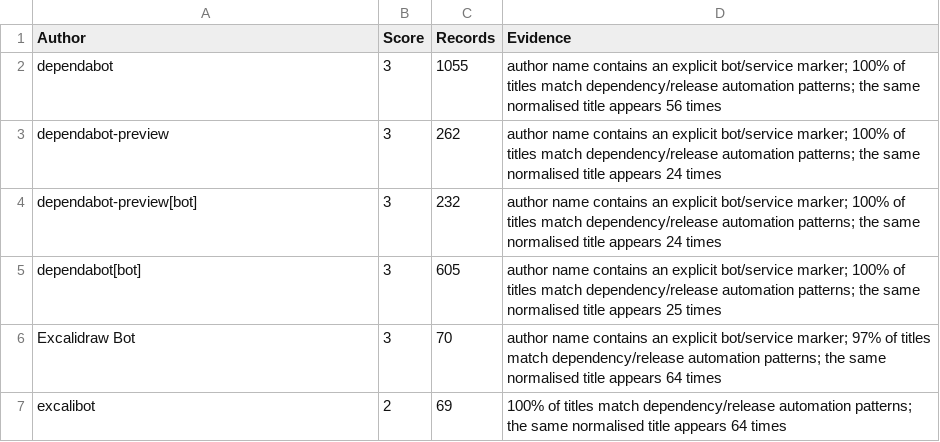
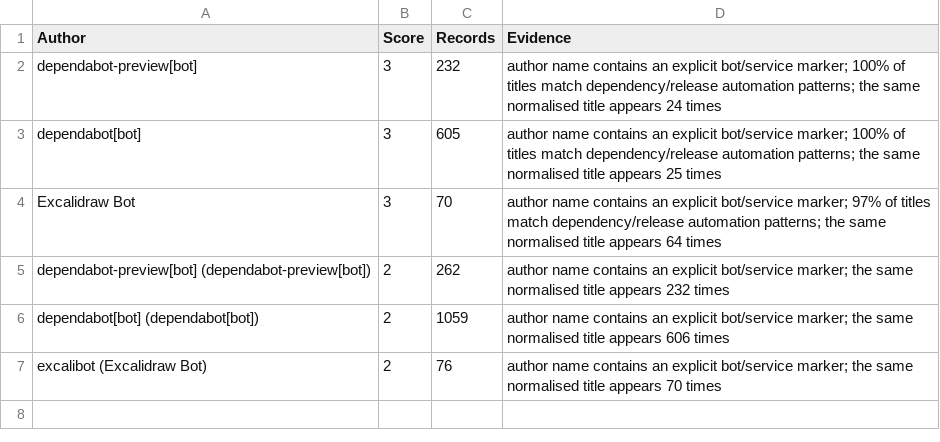
Before and after one commit to anushaTUe/capstone-scripts, a CSV file: filtered richer data/bot-report.csv (was filtered data/bot-report.csv), drawn as a sheet; removed rows and columns are numbered as before the commit, all else as after; the diff names each change by its address in the sheet, - before the commit and + after, or states it on an @@ line.

Commit message:
Filter bots script. Use data from filtered data folder to conduct analysis.

```diff
--- a/filtered data/bot-report.csv
+++ b/filtered richer data/bot-report.csv
-row 2: dependabot | 3 | 1055 | author name contains an explicit bot/service marker; 100% of titles match dependency/release automation patterns; the same normalised title appears 56 times
-row 3: dependabot-preview | 3 | 262 | author name contains an explicit bot/service marker; 100% of titles match dependency/release automation patterns; the same normalised title appears 24 times
-row 7: excalibot | 2 | 69 | 100% of titles match dependency/release automation patterns; the same normalised title appears 64 times
+row 5: dependabot-preview[bot] (dependabot-preview[bot]) | 2 | 262 | author name contains an explicit bot/service marker; the same normalised title appears 232 times
+row 6: dependabot[bot] (dependabot[bot]) | 2 | 1059 | author name contains an explicit bot/service marker; the same normalised title appears 606 times
+row 7: excalibot (Excalidraw Bot) | 2 | 76 | author name contains an explicit bot/service marker; the same normalised title appears 70 times
```
Also changed, not shown: 23 other files.
